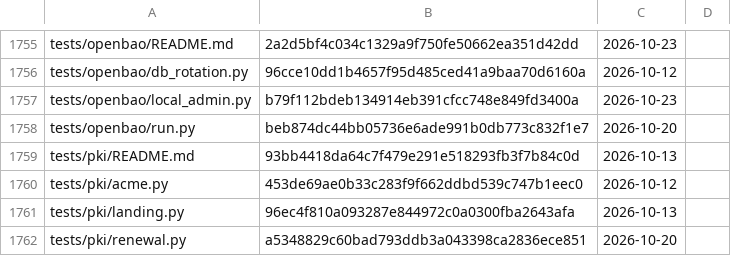
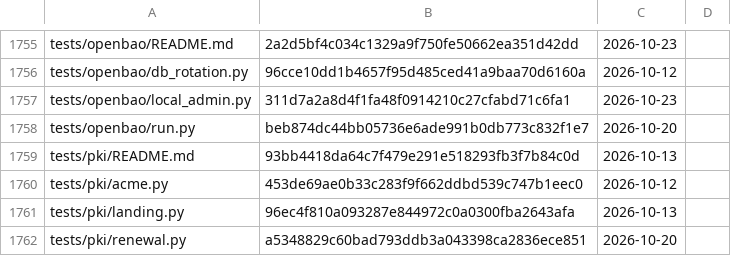
Before and after one commit to archdukejim/fabric-ctl, a TSV file: docs/volume_2_engineering_decisions/assets/review-ledger.tsv, drawn as a sheet; only a part is shown, gaps mark what is left out; the diff covers the shown part only.

```diff
--- a/docs/volume_2_engineering_decisions/assets/review-ledger.tsv
+++ b/docs/volume_2_engineering_decisions/assets/review-ledger.tsv
@@ -1756,3 +1756,3 @@ tests/openbao/README.md	2a2d5bf4c034c1329a9f750fe50662ea351d42dd	2026-10-23
 tests/openbao/db_rotation.py	96cce10dd1b4657f95d485ced41a9baa70d6160a	2026-10-12	
-tests/openbao/local_admin.py	b79f112bdeb134914eb391cfcc748e849fd3400a	2026-10-23	
+tests/openbao/local_admin.py	311d7a2a8d4f1fa48f0914210c27cfabd71c6fa1	2026-10-23	
 tests/openbao/run.py	beb874dc44bb05736e6ade991b0db773c832f1e7	2026-10-20	
```
Also changed, not shown: 5 edited cells elsewhere in this file, 6 other files.
